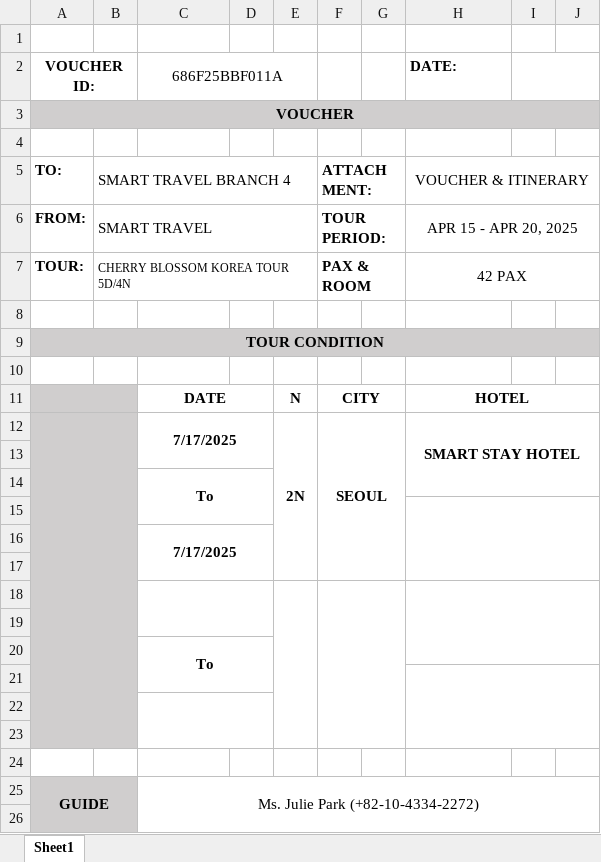
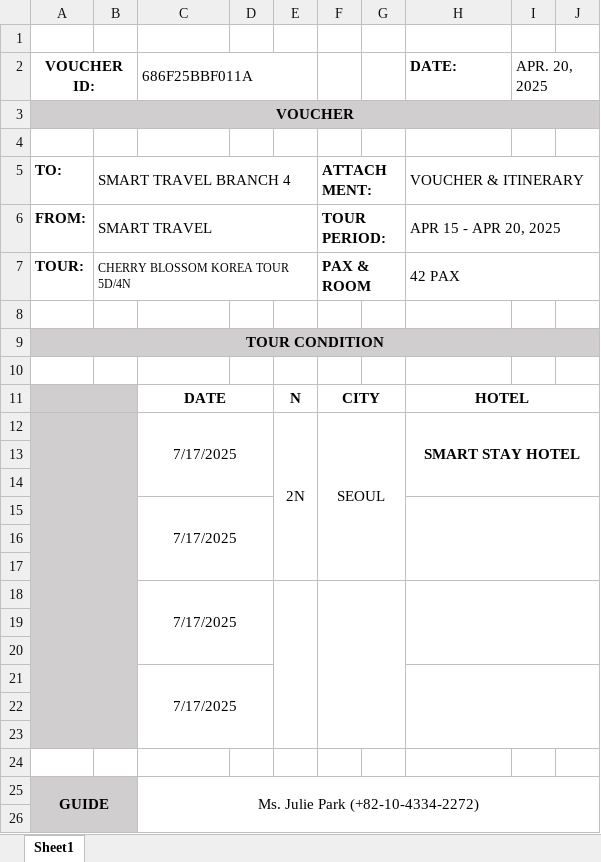
Before and after one commit to AndreiX1515/Smart-Travel-Management-System, an Excel workbook: Template/Voucher Template - 2.xlsx, sheet Sheet1, drawn as a sheet; only a part is shown; values as stored, in another font and other column widths than the file's, no borders; charts and pictures not drawn; removed rows and columns are numbered as before the commit, all else as after; the diff covers the shown part only; the diff names each change by its address in the sheet, - before the commit and + after, or states it on an @@ line.

Commit message:
voucher itinerary adjustents WIP

```diff
--- a/Template/Voucher Template - 2.xlsx (sheet Sheet1)
+++ b/Template/Voucher Template - 2.xlsx (sheet Sheet1)
-C2 alignment: center
+C2 alignment: left
-I2: (empty)
+I2: APR. 20, 2025
-H5:H7 alignment: center
+H5:H7 alignment: left
-C12 bold: on
+C12 bold: off
-C12:D13 merged
+C12:D14 merged
-E12:F12 bold: on
+E12:F12 bold: off
-E12:E17 merged
+E12:E17 merged
-F12:G17 merged
+F12:G17 merged
-H12:J14 merged
+H12:J14 merged
-row 14:  |  | To
-H15:J17 merged
-C15 bold: on
+C15 bold: off
-C16:D17 merged
+C15:D17 merged
+H15:J17 merged
-C18:D19 merged
-E18:E23 merged
-F18:G23 merged
-H18:J20 merged
+row 18:  |  | 7/17/2025
-row 20:  |  | To
-H21:J23 merged
+row 21:  |  | 7/17/2025
-C22:D23 merged
```
Also changed, not shown: 1 added row, 1 removed row and 2 edited cells elsewhere in this sheet, Template/Voucher Template - 1.xlsx, Template/Voucher Template.xlsx, 14 other files.
